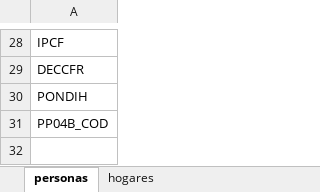
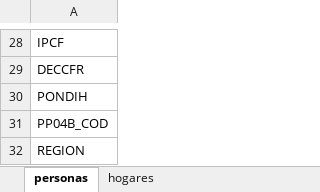
Before and after one commit to Ecofeminita/shinyapp, an Excel workbook: preprocesamiento/nombres_filtro.xlsx, sheet personas, drawn as a sheet; only a part is shown, gaps mark what is left out; values as stored, in another font and other column widths than the file's, no borders; the diff names each change by its address in the sheet, - before the commit and + after, or states it on an @@ line.

```diff
--- a/preprocesamiento/nombres_filtro.xlsx (sheet personas)
+++ b/preprocesamiento/nombres_filtro.xlsx (sheet personas)
+row 32: REGION
```
Also changed, not shown: preprocesamiento/fuentes/ipc_series_ctes.xlsx, 16 other files.
